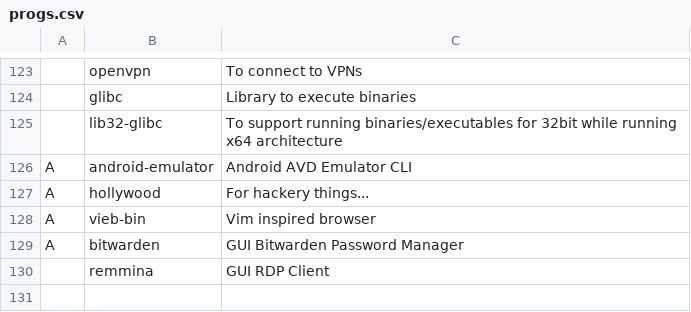
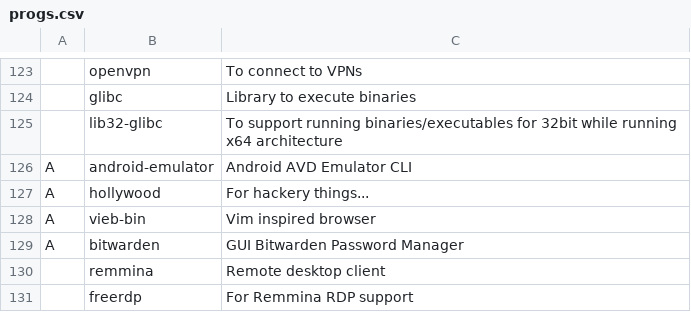
Before and after one commit to Cloufish/LARBS, a CSV file: progs.csv, drawn as a sheet; only a part is shown, gaps mark what is left out.

Commit message:
Update progs.csv

```diff
--- a/progs.csv
+++ b/progs.csv
@@ -130,2 +130,3 @@ A,vieb-bin,"Vim inspired browser"
 A,bitwarden,"GUI Bitwarden Password Manager"
-,remmina,"GUI RDP Client"
+,remmina,"Remote desktop client"
+,freerdp,"For Remmina RDP support"
```
